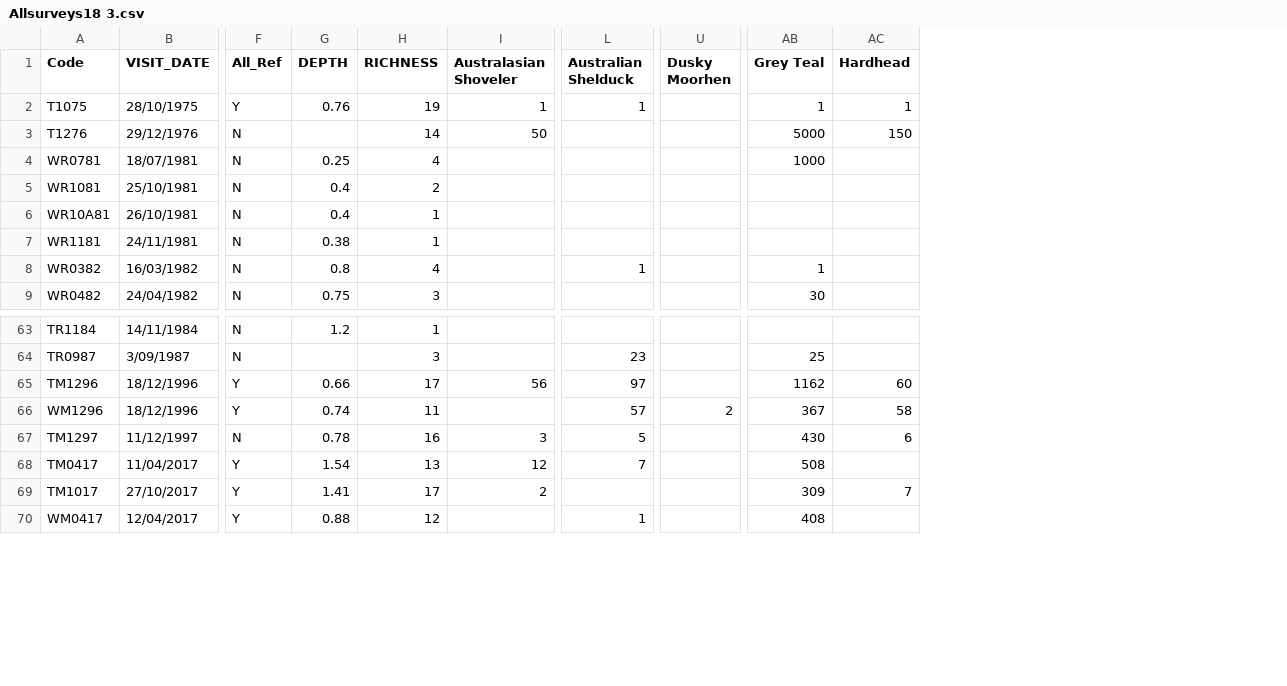
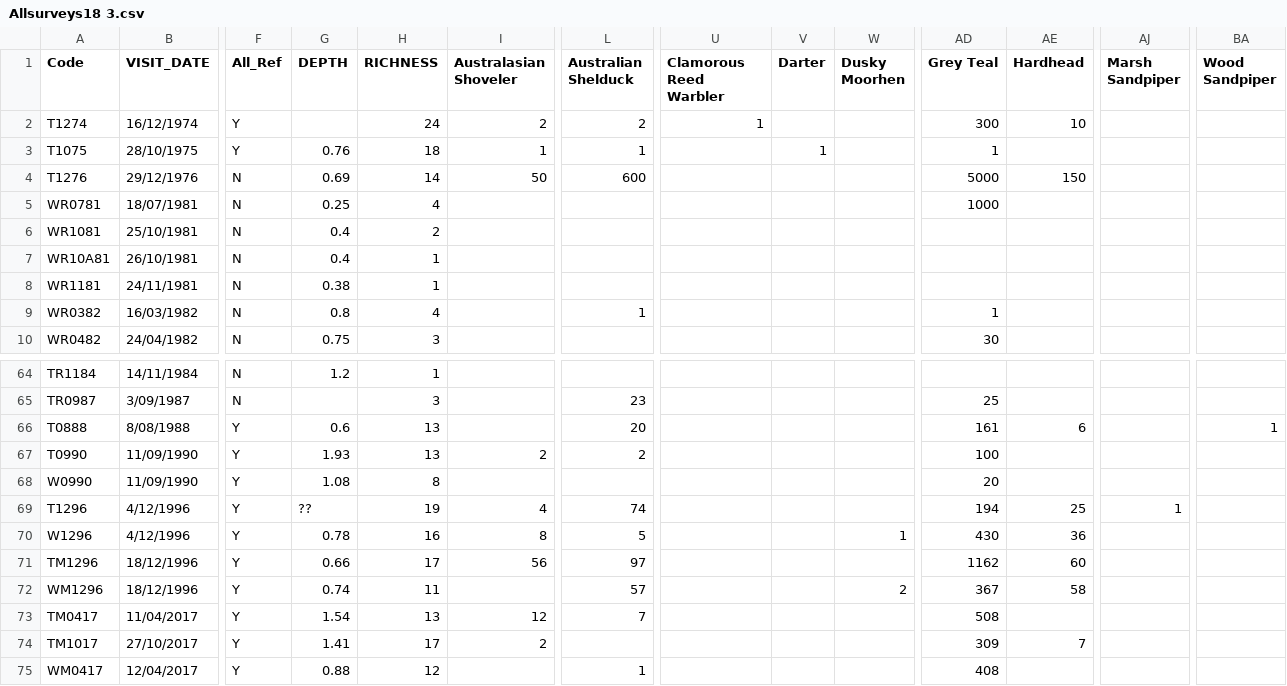
Before and after one commit to AdrianMP62/Toolibin_2021_22, a CSV file: Newdata/Allsurveys18 3.csv, drawn as a sheet; only a part is shown, gaps mark what is left out; removed rows and columns are numbered as before the commit, all else as after; rows hold the shown columns only; the diff names each change by its address in the sheet, - before the commit and + after, or states it on an @@ line.

Commit message:
edited historical surveys

```diff
--- a/Newdata/Allsurveys18 3.csv
+++ b/Newdata/Allsurveys18 3.csv
+column U (Clamorous Reed Warbler), empty
+column V (Darter), row 3: 1
+column AJ (Marsh Sandpiper), empty
+column BA (Wood Sandpiper), empty
+row 2: T1274 | 16/12/1974 | Y |  | 24 | 2 | 2 | 1 |  |  | 300 | 10
-H3 (RICHNESS): 19
+H3 (RICHNESS): 18
-AE3 (Hardhead): 1
+AE3 (Hardhead): (empty)
-G4 (DEPTH): (empty)
+G4 (DEPTH): 0.69
-L4 (Australian Shelduck): (empty)
+L4 (Australian Shelduck): 600
+row 66: T0888 | 8/08/1988 | Y | 0.6 | 13 |  | 20 |  |  |  | 161 | 6 |  | 1
+row 67: T0990 | 11/09/1990 | Y | 1.93 | 13 | 2 | 2 |  |  |  | 100
+row 68: W0990 | 11/09/1990 | Y | 1.08 | 8 |  |  |  |  |  | 20
+row 69: T1296 | 4/12/1996 | Y | ?? | 19 | 4 | 74 |  |  |  | 194 | 25 | 1
+row 70: W1296 | 4/12/1996 | Y | 0.78 | 16 | 8 | 5 |  |  | 1 | 430 | 36
-row 67: TM1297 | 11/12/1997 | N | 0.78 | 16 | 3 | 5 |  | 430 | 6
```
